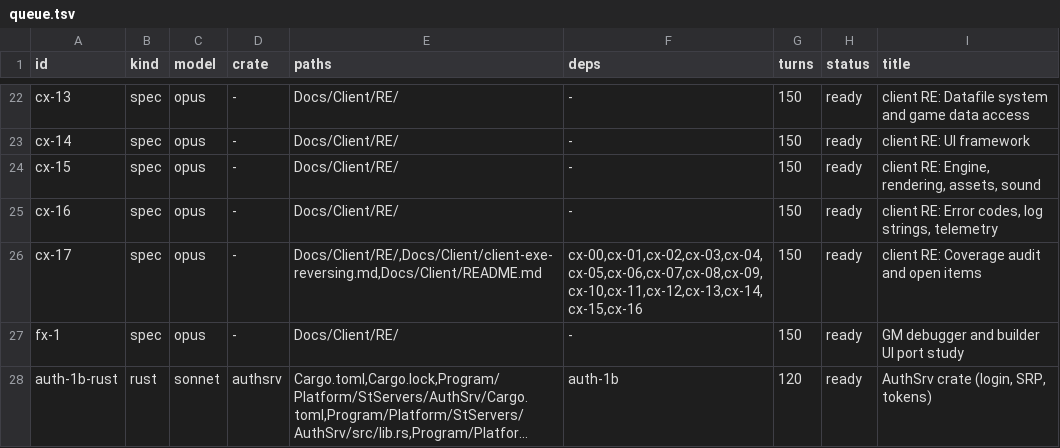
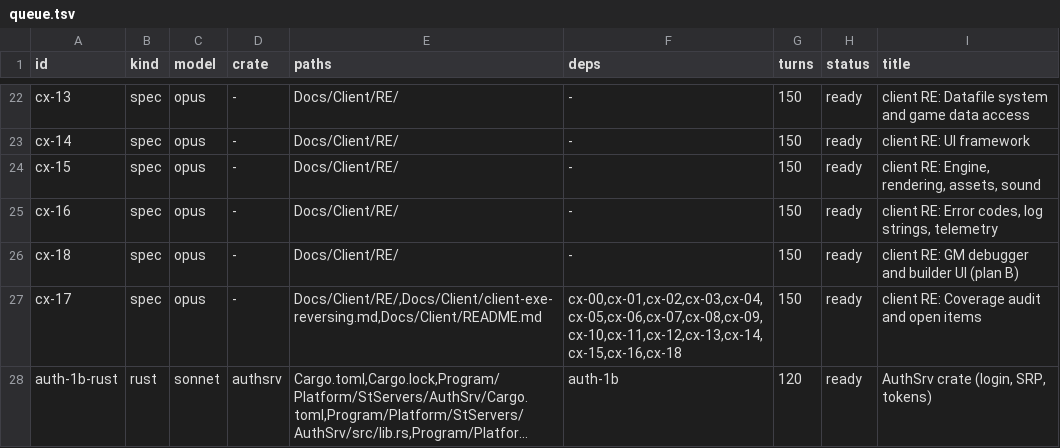
Before and after one commit to I-Juzi/slopemulator, a TSV file: tools/slices/queue.tsv, drawn as a sheet; only a part is shown, gaps mark what is left out; long unchanged cells end in …; removed rows and columns are numbered as before the commit, all else as after; the diff names each change by its address in the sheet, - before the commit and + after, or states it on an @@ line.

```diff
--- a/tools/slices/queue.tsv
+++ b/tools/slices/queue.tsv
+row 26: cx-18 | spec | opus | - | Docs/Client/RE/ | - | 150 | ready | client RE: GM debugger and builder UI (plan B)
-F27 (deps): cx-00,cx-01,cx-02,cx-03,cx-04,cx-05,cx-06,cx-07,cx-08,cx-09,cx-10,cx-11,cx-12,cx-13,cx-14,cx-15,cx-16
+F27 (deps): cx-00,cx-01,cx-02,cx-03,cx-04,cx-05,cx-06,cx-07,cx-08,cx-09,cx-10,cx-11,cx-12,cx-13,cx-14,cx-15,cx-16,cx-18
-row 27: fx-1 | spec | opus | - | Docs/Client/RE/ | - | 150 | ready | GM debugger and builder UI port study
```
Also changed, not shown: 2 other files.
